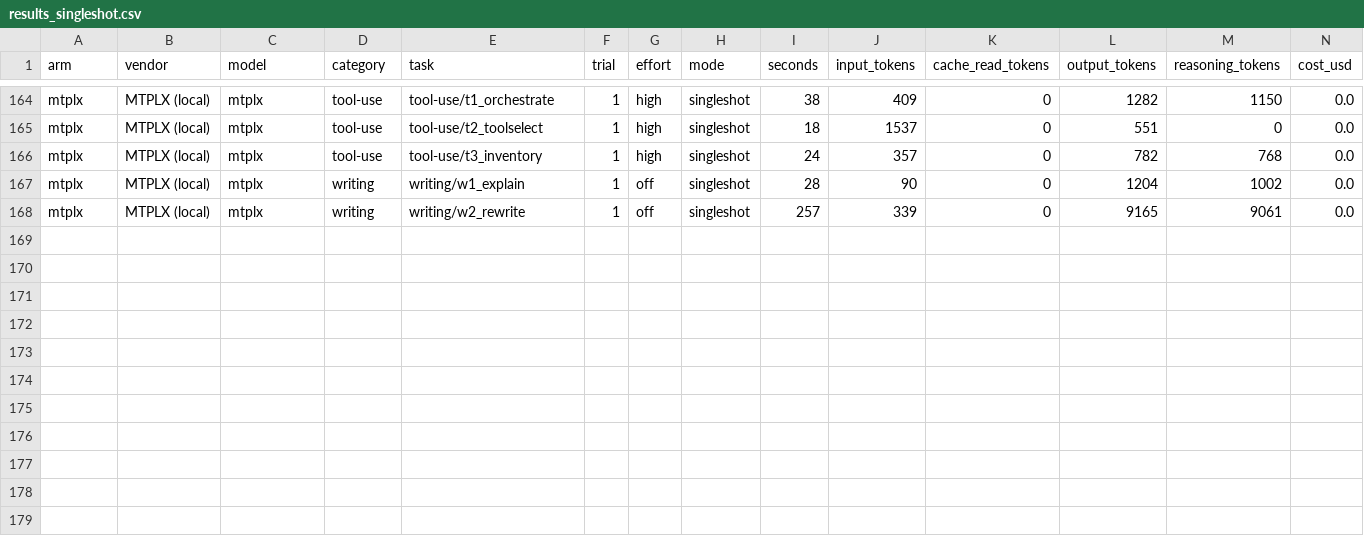
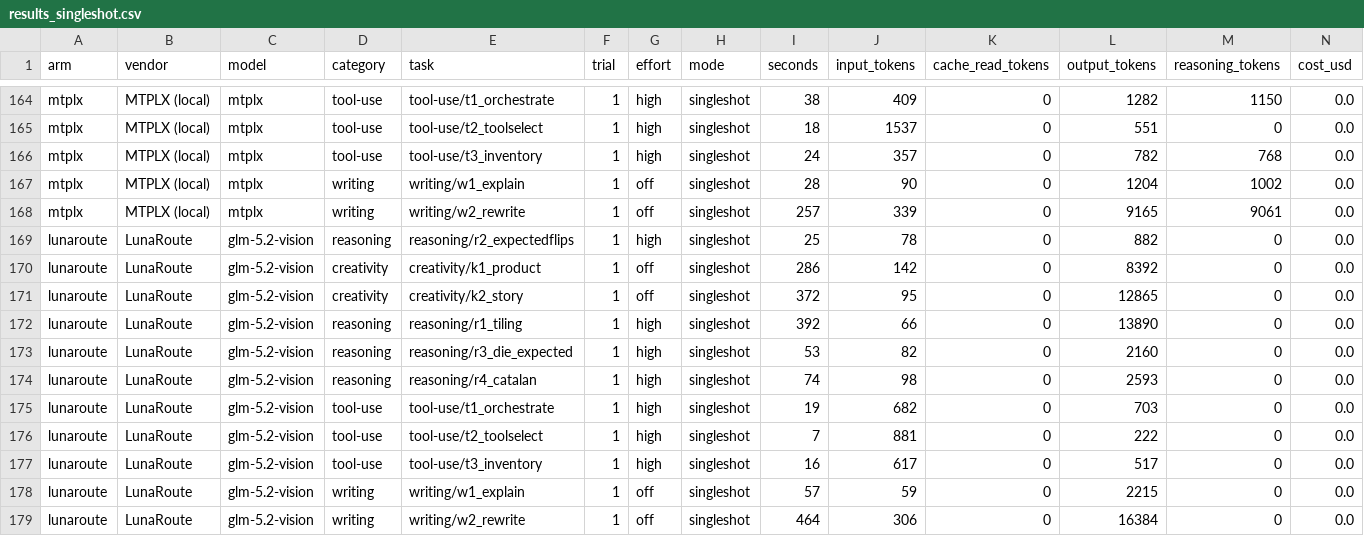
Before and after one commit to eranshir/bench3, a CSV file: bench3/results/results_singleshot.csv, drawn as a sheet; only a part is shown, gaps mark what is left out; rows hold the shown columns only; the diff names each change by its address in the sheet, - before the commit and + after, or states it on an @@ line.

Commit message:
Add GLM 5.2 Vision (LunaRoute) arm: bench3 results, site, infographic

```diff
--- a/bench3/results/results_singleshot.csv
+++ b/bench3/results/results_singleshot.csv
+row 169: lunaroute | LunaRoute | glm-5.2-vision | reasoning | reasoning/r2_expectedflips | 1 | high | singleshot | 25 | 78 | 0 | 882 | 0 | 0.0
+row 170: lunaroute | LunaRoute | glm-5.2-vision | creativity | creativity/k1_product | 1 | off | singleshot | 286 | 142 | 0 | 8392 | 0 | 0.0
+row 171: lunaroute | LunaRoute | glm-5.2-vision | creativity | creativity/k2_story | 1 | off | singleshot | 372 | 95 | 0 | 12865 | 0 | 0.0
+row 172: lunaroute | LunaRoute | glm-5.2-vision | reasoning | reasoning/r1_tiling | 1 | high | singleshot | 392 | 66 | 0 | 13890 | 0 | 0.0
+row 173: lunaroute | LunaRoute | glm-5.2-vision | reasoning | reasoning/r3_die_expected | 1 | high | singleshot | 53 | 82 | 0 | 2160 | 0 | 0.0
+row 174: lunaroute | LunaRoute | glm-5.2-vision | reasoning | reasoning/r4_catalan | 1 | high | singleshot | 74 | 98 | 0 | 2593 | 0 | 0.0
+row 175: lunaroute | LunaRoute | glm-5.2-vision | tool-use | tool-use/t1_orchestrate | 1 | high | singleshot | 19 | 682 | 0 | 703 | 0 | 0.0
+row 176: lunaroute | LunaRoute | glm-5.2-vision | tool-use | tool-use/t2_toolselect | 1 | high | singleshot | 7 | 881 | 0 | 222 | 0 | 0.0
+row 177: lunaroute | LunaRoute | glm-5.2-vision | tool-use | tool-use/t3_inventory | 1 | high | singleshot | 16 | 617 | 0 | 517 | 0 | 0.0
+row 178: lunaroute | LunaRoute | glm-5.2-vision | writing | writing/w1_explain | 1 | off | singleshot | 57 | 59 | 0 | 2215 | 0 | 0.0
+row 179: lunaroute | LunaRoute | glm-5.2-vision | writing | writing/w2_rewrite | 1 | off | singleshot | 464 | 306 | 0 | 16384 | 0 | 0.0
```
Also changed, not shown: bench3/results/judged.csv, bench3/results/results.csv, 11 other files.
